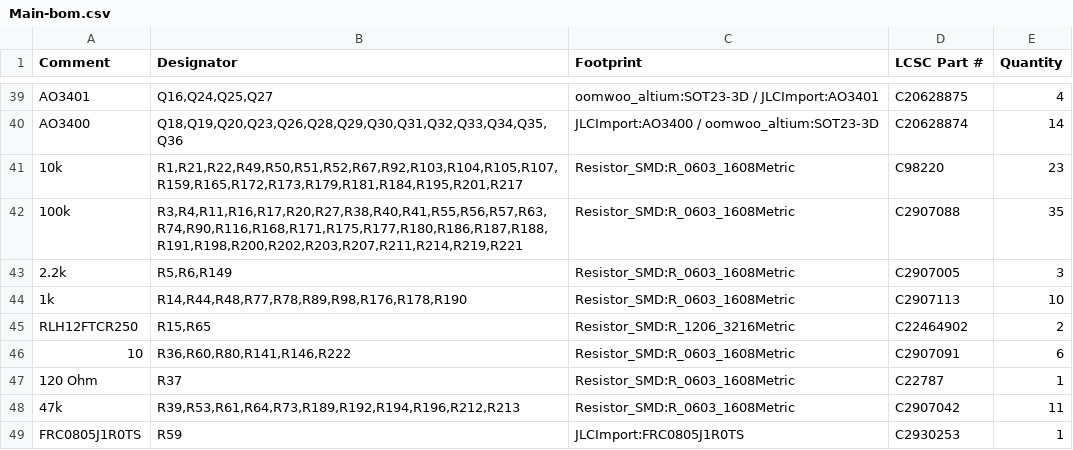
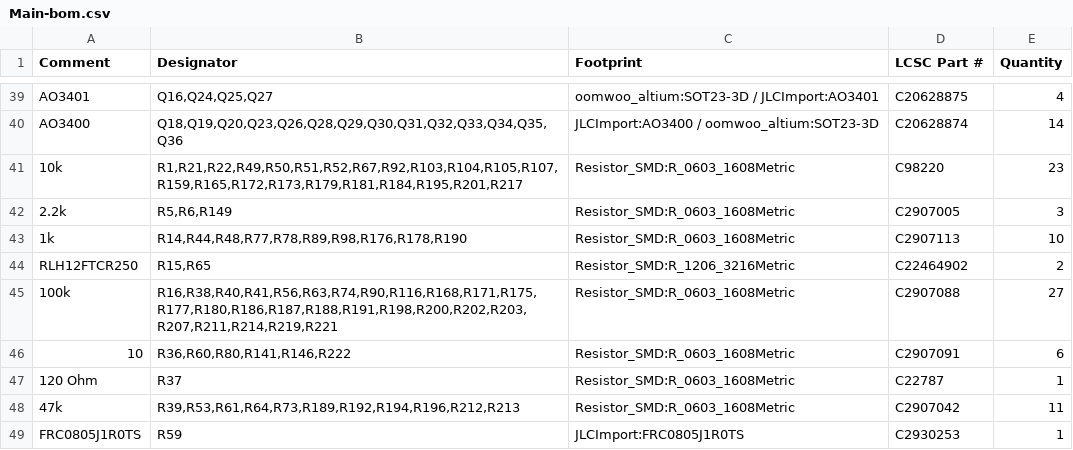
Before and after one commit to makerspet/oomwoo-pcb, a CSV file: kicad/main-phone/output/Main-bom.csv, drawn as a sheet; only a part is shown, gaps mark what is left out.

```diff
--- a/kicad/main-phone/output/Main-bom.csv
+++ b/kicad/main-phone/output/Main-bom.csv
@@ -41,3 +41,2 @@ AO3400,"Q18,Q19,Q20,Q23,Q26,Q28,Q29,Q30,Q31,Q32,Q33,Q34,Q35,Q36",JLCImport:AO340
 10k,"R1,R21,R22,R49,R50,R51,R52,R67,R92,R103,R104,R105,R107,R159,R165,R172,R173,R179,R181,R184,R195,R201,R217",Resistor_SMD:R_0603_1608Metric,C98220,23
-100k,"R3,R4,R11,R16,R17,R20,R27,R38,R40,R41,R55,R56,R57,R63,R74,R90,R116,R168,R171,R175,R177,R180,R186,R187,R188,R191,R198,R200,R202,R203,R207,R211,R214,R219,R221",Resistor_SMD:R_0603_1608Metric,C2907088,35
 2.2k,"R5,R6,R149",Resistor_SMD:R_0603_1608Metric,C2907005,3
@@ -45,2 +44,3 @@ AO3400,"Q18,Q19,Q20,Q23,Q26,Q28,Q29,Q30,Q31,Q32,Q33,Q34,Q35,Q36",JLCImport:AO340
 RLH12FTCR250,"R15,R65",Resistor_SMD:R_1206_3216Metric,C22464902,2
+100k,"R16,R38,R40,R41,R56,R63,R74,R90,R116,R168,R171,R175,R177,R180,R186,R187,R188,R191,R198,R200,R202,R203,R207,R211,R214,R219,R221",Resistor_SMD:R_0603_1608Metric,C2907088,27
 10,"R36,R60,R80,R141,R146,R222",Resistor_SMD:R_0603_1608Metric,C2907091,6
```
Also changed, not shown: 9 other files.
